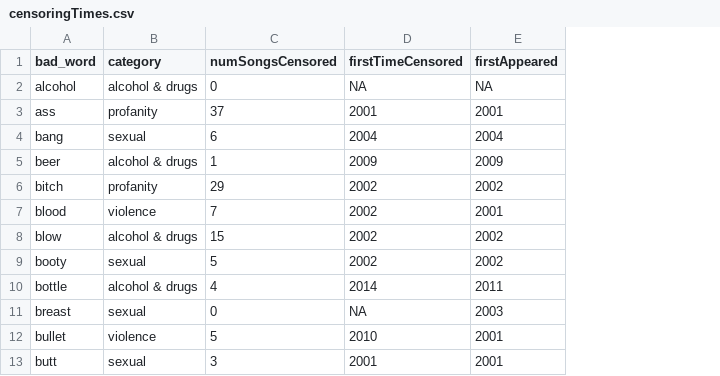
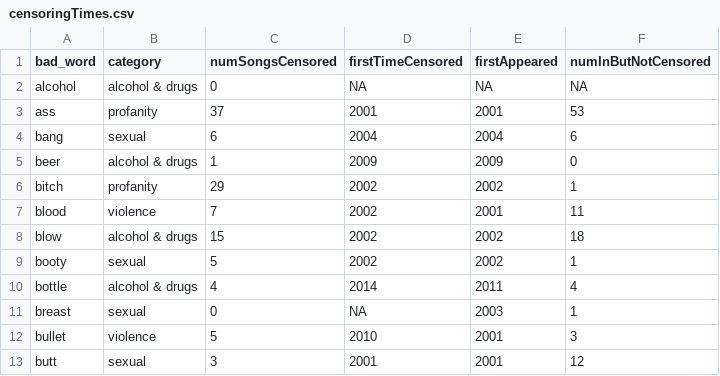
Before and after one commit to the-pudding/kidz-bop-data, a CSV file: data/censoring/censoringTimes.csv, drawn as a sheet; only a part is shown; the diff names each change by its address in the sheet, - before the commit and + after, or states it on an @@ line.

Commit message:
add number appeared but not censored, still some weird stuff here

```diff
--- a/data/censoring/censoringTimes.csv
+++ b/data/censoring/censoringTimes.csv
+column F (numInButNotCensored), rows 2-13: NA | 53 | 6 | 0 | 1 | 11 | 18 | 1 | 4 | 1 | 3 | 12
```
Also changed, not shown: 1 other file.
